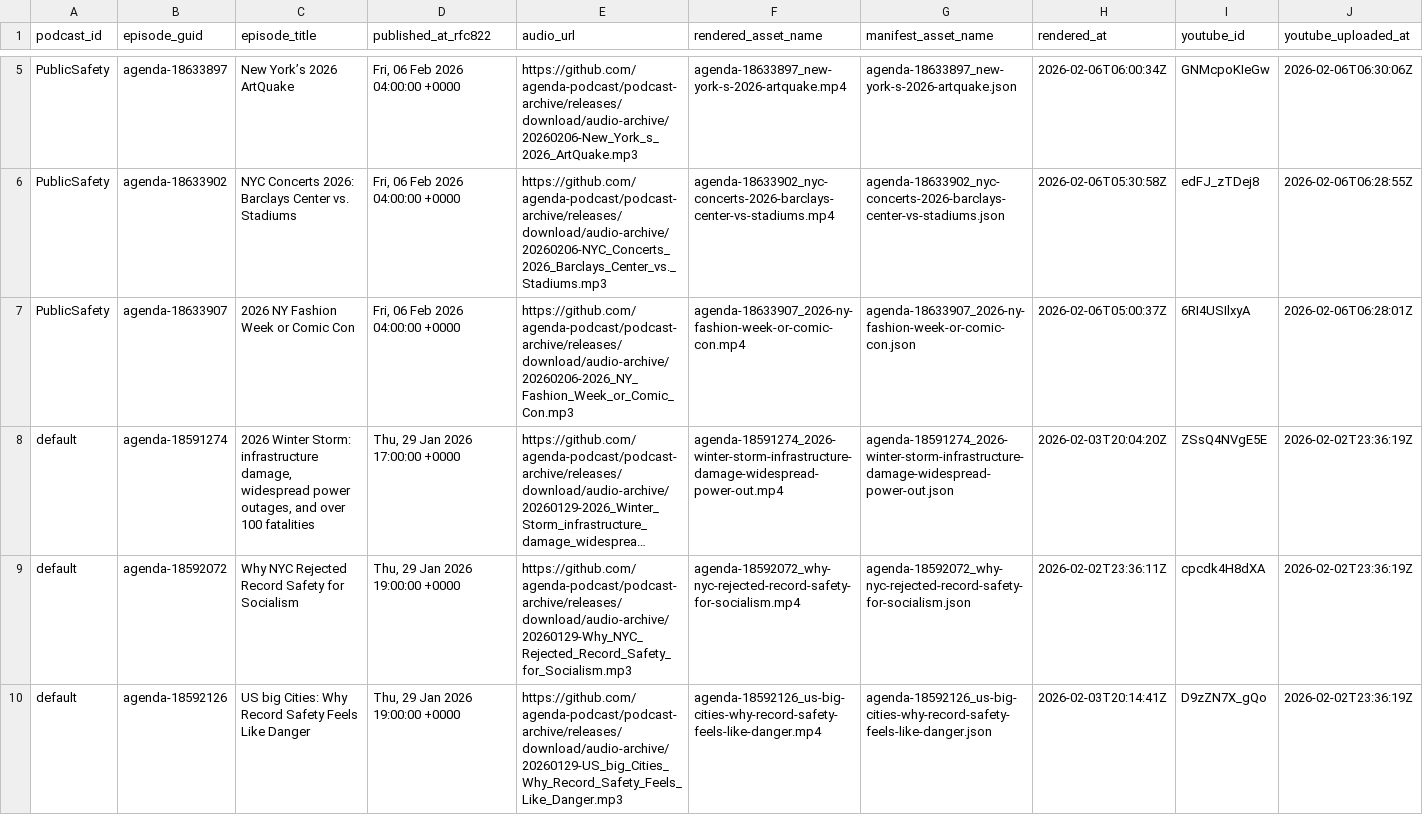
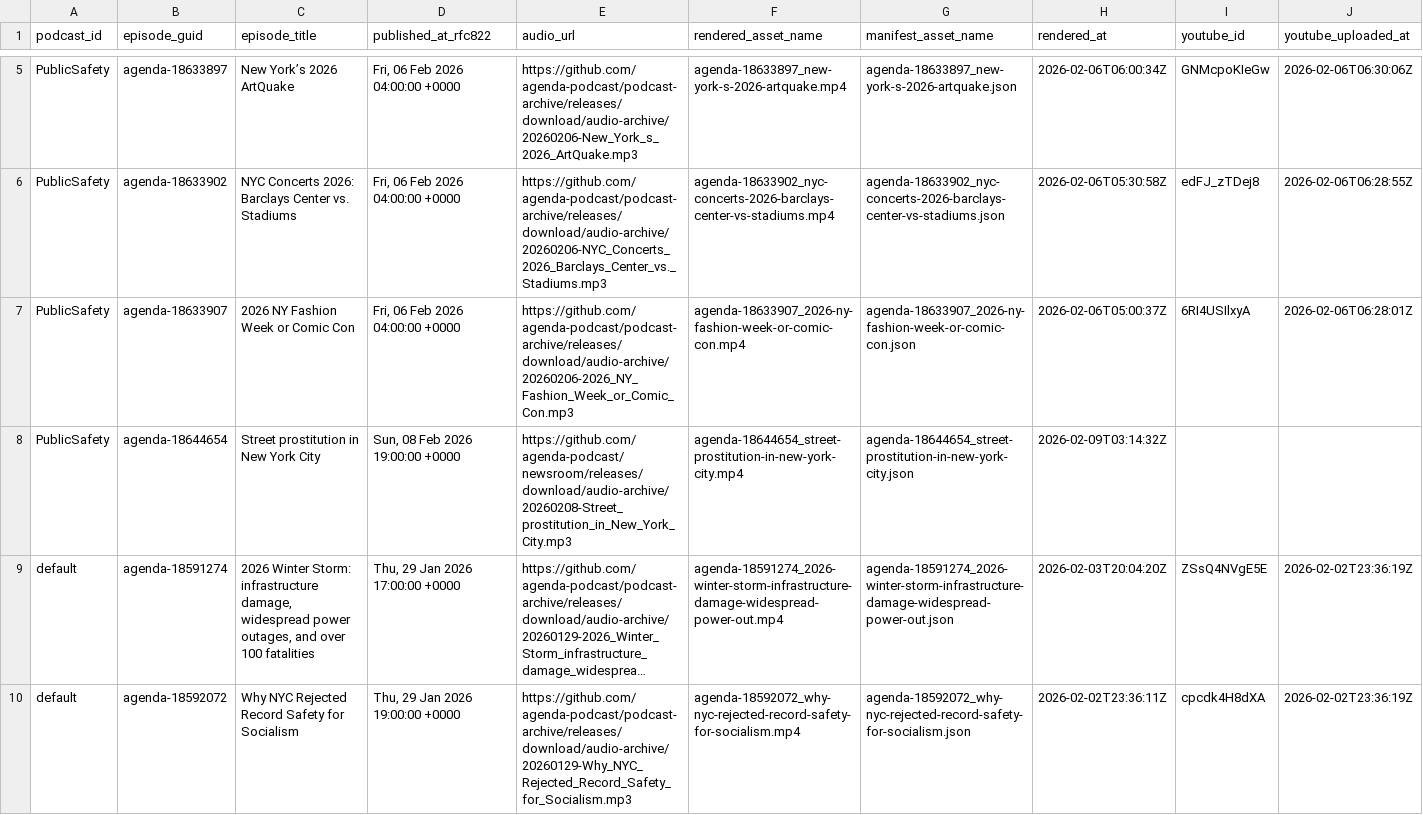
Before and after one commit to agenda-podcast/newsroom, a CSV file: data/video-data/videos.csv, drawn as a sheet; only a part is shown, gaps mark what is left out; the shorter side is filled out with more unchanged rows; long unchanged cells end in …; rows hold the shown columns only; the diff names each change by its address in the sheet, - before the commit and + after, or states it on an @@ line.

```diff
--- a/data/video-data/videos.csv
+++ b/data/video-data/videos.csv
+row 8: PublicSafety | agenda-18644654 | Street prostitution in New York City | Sun, 08 Feb 2026 19:00:00 +0000 | https://github.com/agenda-podcast/newsroom/releases/download/audio-archive/20260208-Street_prostitution_in_New_York_City.mp3 | agenda-18644654_street-prostitution-in-new-york-city.mp4 | agenda-18644654_street-prostitution-in-new-york-city.json | 2026-02-09T03:14:32Z
```
Also changed, not shown: 1 other file.
